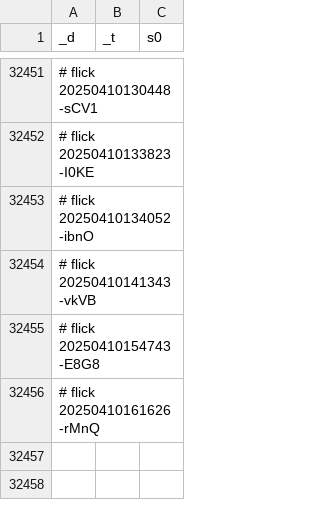
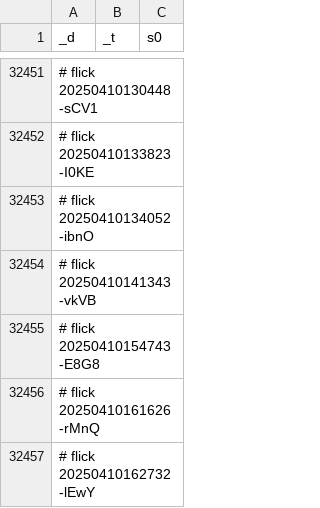
Before and after one commit to abikesa/phantom, a CSV file: kitabo/ensi/testbin/test3/assets/csv/don_mort_s0_overall.csv, drawn as a sheet; only a part is shown, gaps mark what is left out; the diff names each change by its address in the sheet, - before the commit and + after, or states it on an @@ line.

Commit message:
kitabo/ensi/testbin/test3/assets/csv/don_mort_s0_overall.csv

```diff
--- a/kitabo/ensi/testbin/test3/assets/csv/don_mort_s0_overall.csv
+++ b/kitabo/ensi/testbin/test3/assets/csv/don_mort_s0_overall.csv
+row 32457: # flick 20250410162732-lEwY
```
